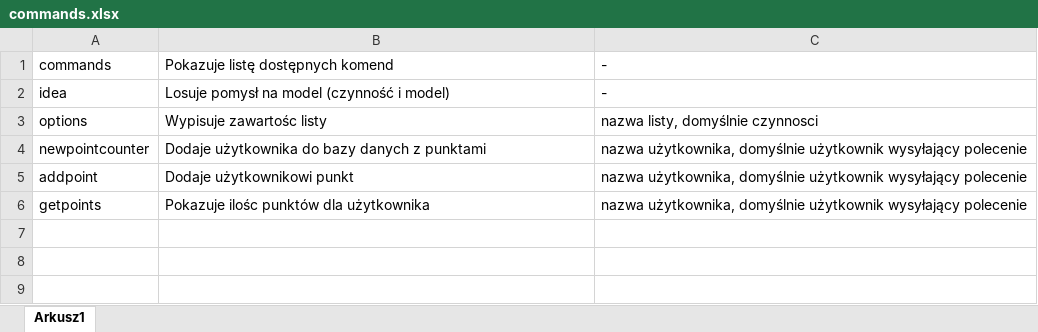
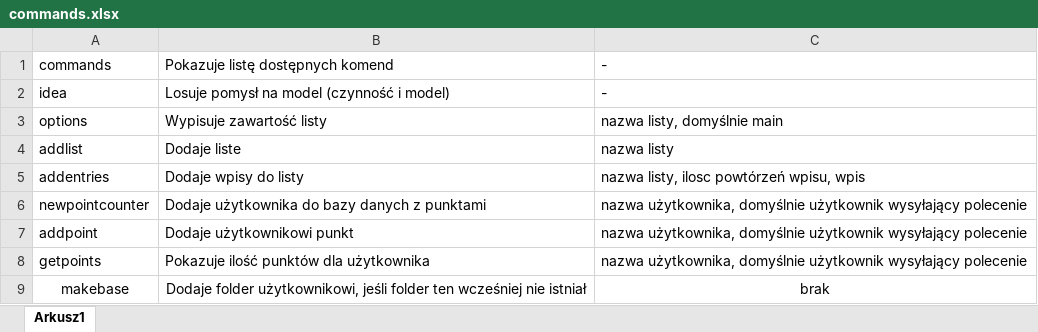
Before and after one commit to Sedarius-1/Wahabot, an Excel workbook: commands.xlsx, sheet Arkusz1, drawn as a sheet; values as stored, in another font and other column widths than the file's, no borders; addresses are those after the commit; the diff names each change by its address in the sheet, - before the commit and + after, or states it on an @@ line.

Commit message:
Added making folders, lists, entries and cleaned up data

```diff
--- a/commands.xlsx (sheet Arkusz1)
+++ b/commands.xlsx (sheet Arkusz1)
-B3: Wypisuje zawartośc listy
+B3: Wypisuje zawartość listy
-C3: nazwa listy, domyślnie czynnosci
+C3: nazwa listy, domyślnie main
+row 4: addlist | Dodaje liste | nazwa listy
+row 5: addentries | Dodaje wpisy do listy | nazwa listy, ilosc powtórzeń wpisu, wpis
-B8: Pokazuje ilośc punktów dla użytkownika
+B8: Pokazuje ilość punktów dla użytkownika
+row 9: makebase | Dodaje folder użytkownikowi, jeśli folder ten wcześniej nie istniał | brak
```
Also changed, not shown: 3 other files.
